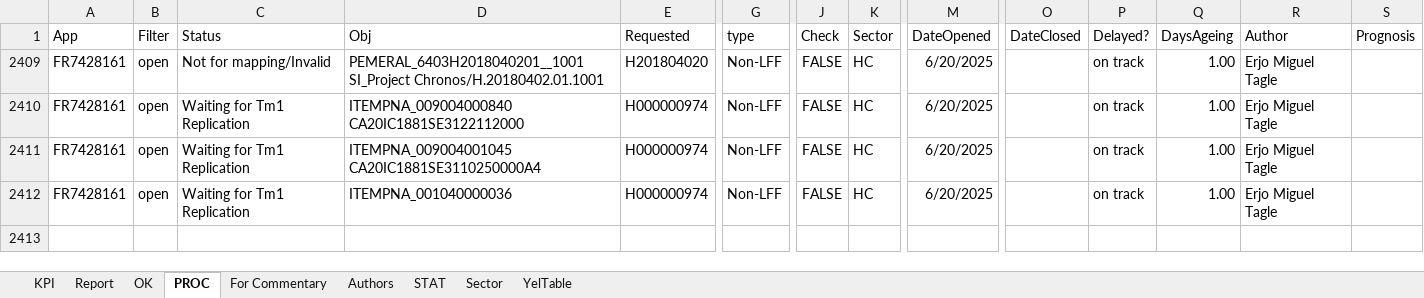
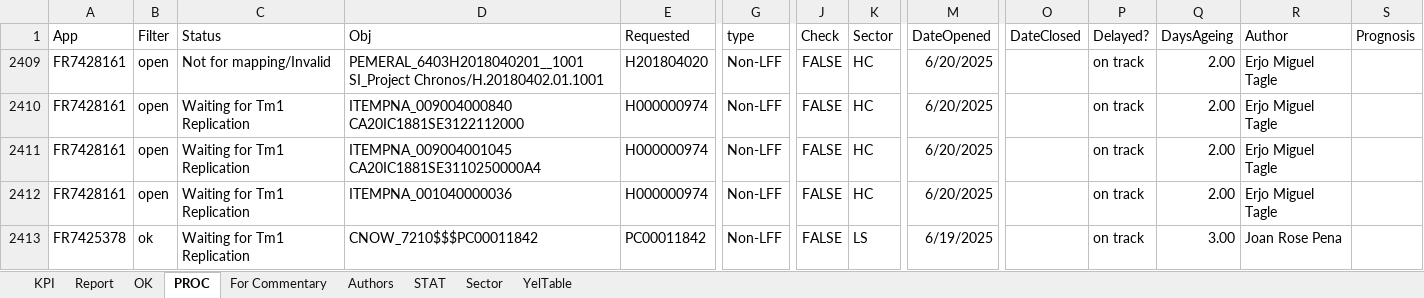
Before and after one commit to violencepierre/GCOH-Tickets-for-Processing, an Excel workbook: F3 2024 mappings.xlsx, sheet PROC, drawn as a sheet; only a part is shown, gaps mark what is left out; values as stored, in another font and other column widths than the file's, no borders; conditional formats and table styles not drawn; rows hold the shown columns only; the diff names each change by its address in the sheet, - before the commit and + after, or states it on an @@ line.

Commit message:
dfd

```diff
--- a/F3 2024 mappings.xlsx (sheet PROC)
+++ b/F3 2024 mappings.xlsx (sheet PROC)
-Q2409:Q2412 (DaysAgeing): 1.00
+Q2409:Q2412 (DaysAgeing): 2.00
+row 2413: FR7425378 | ok | Waiting for Tm1 Replication | CNOW_7210$$$PC00011842 | PC00011842 | Non-LFF | FALSE | LS | 6/19/2025 |  | on track | 3.00 | Joan Rose Pena
```
Also changed, not shown: hidden cells.
